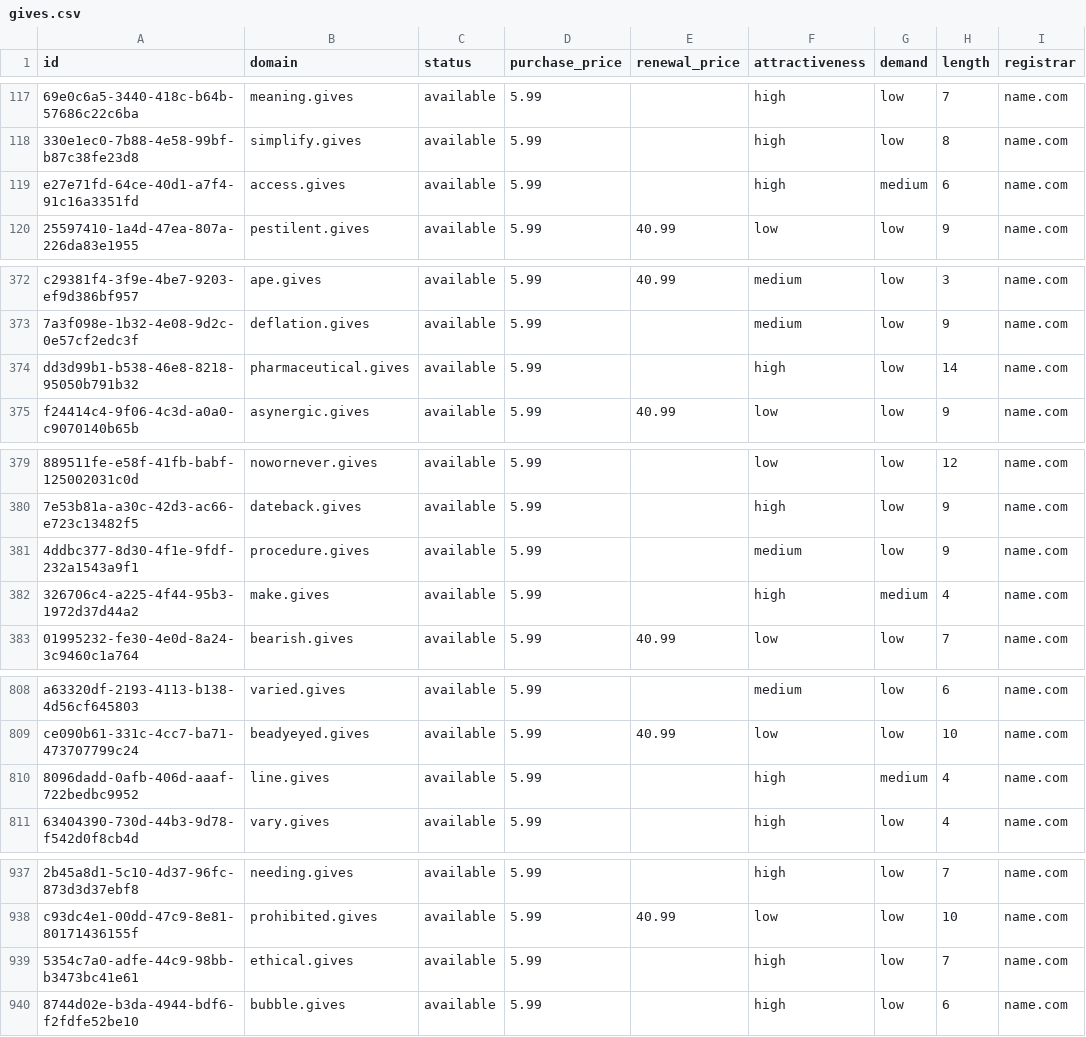
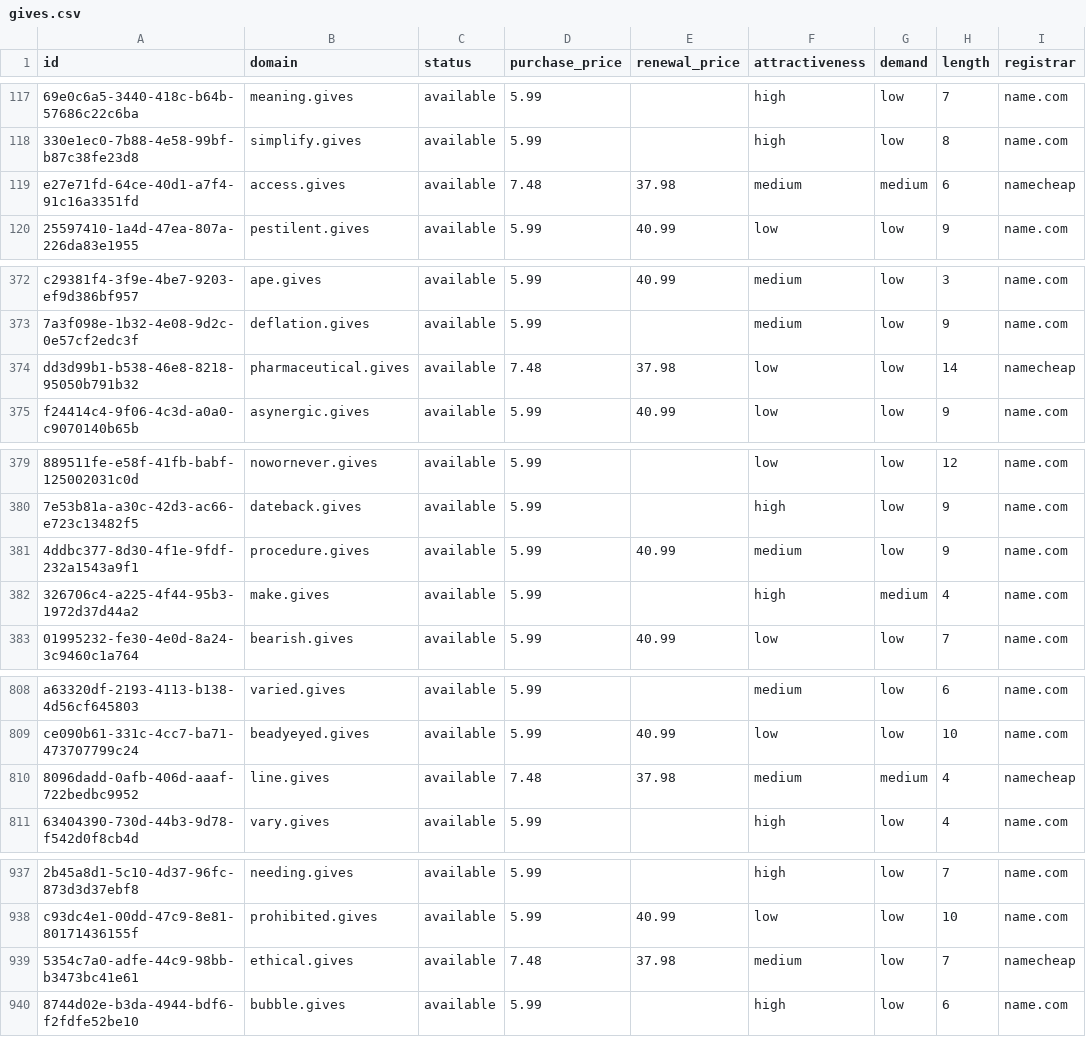
Before and after one commit to UniqueDomains/gives-oneword-domains, a CSV file: gives.csv, drawn as a sheet; only a part is shown, gaps mark what is left out; the diff names each change by its address in the sheet, - before the commit and + after, or states it on an @@ line.

Commit message:
Domains update

```diff
--- a/gives.csv
+++ b/gives.csv
-D119 (purchase_price): 5.99
+D119 (purchase_price): 7.48
-E119 (renewal_price): (empty)
+E119 (renewal_price): 37.98
-F119 (attractiveness): high
+F119 (attractiveness): medium
-I119 (registrar): name.com
+I119 (registrar): namecheap
-D374 (purchase_price): 5.99
+D374 (purchase_price): 7.48
-E374 (renewal_price): (empty)
+E374 (renewal_price): 37.98
-F374 (attractiveness): high
+F374 (attractiveness): low
-I374 (registrar): name.com
+I374 (registrar): namecheap
-E381 (renewal_price): (empty)
+E381 (renewal_price): 40.99
-D810 (purchase_price): 5.99
+D810 (purchase_price): 7.48
-E810 (renewal_price): (empty)
+E810 (renewal_price): 37.98
-F810 (attractiveness): high
+F810 (attractiveness): medium
-I810 (registrar): name.com
+I810 (registrar): namecheap
-D939 (purchase_price): 5.99
+D939 (purchase_price): 7.48
-E939 (renewal_price): (empty)
+E939 (renewal_price): 37.98
-F939 (attractiveness): high
+F939 (attractiveness): medium
-I939 (registrar): name.com
+I939 (registrar): namecheap
```
Also changed, not shown: 4 other files.
